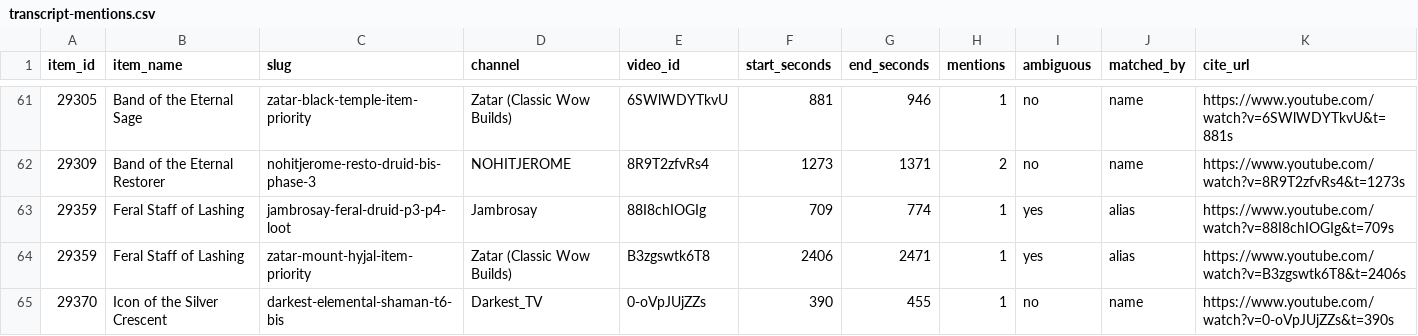
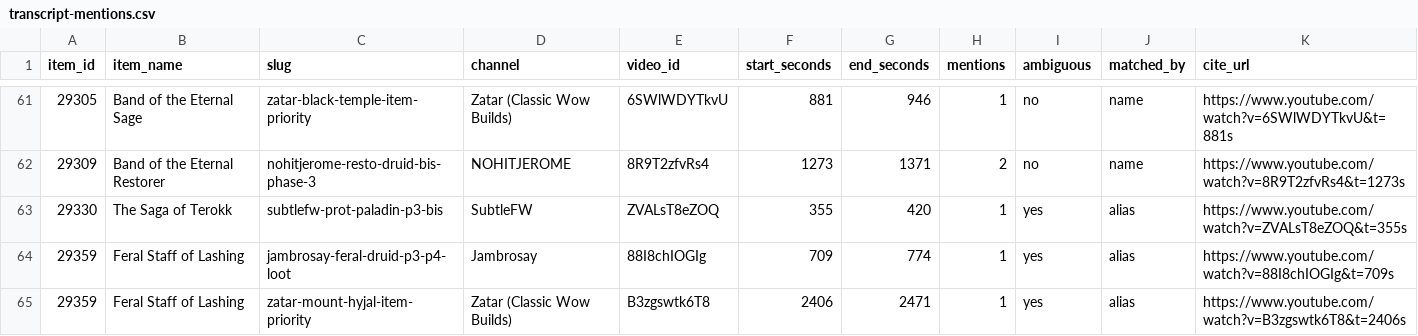
Before and after one commit to realtoxo/tbc-p3-loot-research, a CSV file: data/facts/transcript-mentions.csv, drawn as a sheet; only a part is shown, gaps mark what is left out; the shorter side is filled out with more unchanged rows; the diff names each change by its address in the sheet, - before the commit and + after, or states it on an @@ line.

```diff
--- a/data/facts/transcript-mentions.csv
+++ b/data/facts/transcript-mentions.csv
+row 63: 29330 | The Saga of Terokk | subtlefw-prot-paladin-p3-bis | SubtleFW | ZVALsT8eZOQ | 355 | 420 | 1 | yes | alias | https://www.youtube.com/watch?v=ZVALsT8eZOQ&t=355s
```
Also changed, not shown: data/facts/item-effects.csv, 16 other files.
